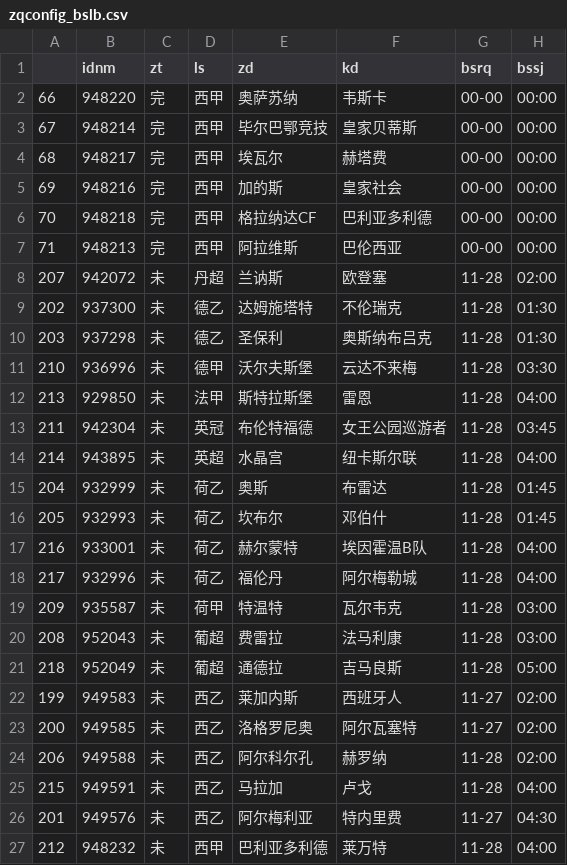
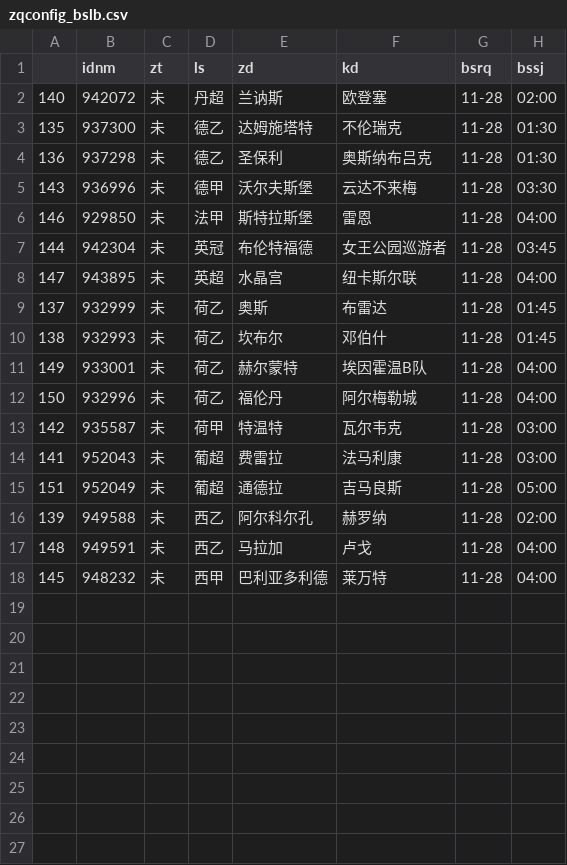
Before and after one commit to Jack1shao/wbw, a CSV file: zqconfig_bslb.csv, drawn as a sheet.

```diff
--- a/zqconfig_bslb.csv
+++ b/zqconfig_bslb.csv
@@ -1,27 +1,18 @@
 ,idnm,zt,ls,zd,kd,bsrq,bssj
-66,948220,完,西甲,奥萨苏纳,韦斯卡,00-00,00:00
-67,948214,完,西甲,毕尔巴鄂竞技,皇家贝蒂斯,00-00,00:00
-68,948217,完,西甲,埃瓦尔,赫塔费,00-00,00:00
-69,948216,完,西甲,加的斯,皇家社会,00-00,00:00
-70,948218,完,西甲,格拉纳达CF,巴利亚多利德,00-00,00:00
-71,948213,完,西甲,阿拉维斯,巴伦西亚,00-00,00:00
-207,942072,未,丹超,兰讷斯,欧登塞,11-28,02:00
-202,937300,未,德乙,达姆施塔特,不伦瑞克,11-28,01:30
-203,937298,未,德乙,圣保利,奥斯纳布吕克,11-28,01:30
-210,936996,未,德甲,沃尔夫斯堡,云达不来梅,11-28,03:30
-213,929850,未,法甲,斯特拉斯堡,雷恩,11-28,04:00
-211,942304,未,英冠,布伦特福德,女王公园巡游者,11-28,03:45
-214,943895,未,英超,水晶宫,纽卡斯尔联,11-28,04:00
-204,932999,未,荷乙,奥斯,布雷达,11-28,01:45
-205,932993,未,荷乙,坎布尔,邓伯什,11-28,01:45
-216,933001,未,荷乙,赫尔蒙特,埃因霍温B队,11-28,04:00
-217,932996,未,荷乙,福伦丹,阿尔梅勒城,11-28,04:00
-209,935587,未,荷甲,特温特,瓦尔韦克,11-28,03:00
-208,952043,未,葡超,费雷拉,法马利康,11-28,03:00
-218,952049,未,葡超,通德拉,吉马良斯,11-28,05:00
-199,949583,未,西乙,莱加内斯,西班牙人,11-27,02:00
-200,949585,未,西乙,洛格罗尼奥,阿尔瓦塞特,11-27,02:00
-206,949588,未,西乙,阿尔科尔孔,赫罗纳,11-28,02:00
-215,949591,未,西乙,马拉加,卢戈,11-28,04:00
-201,949576,未,西乙,阿尔梅利亚,特内里费,11-27,04:30
-212,948232,未,西甲,巴利亚多利德,莱万特,11-28,04:00
+140,942072,未,丹超,兰讷斯,欧登塞,11-28,02:00
+135,937300,未,德乙,达姆施塔特,不伦瑞克,11-28,01:30
+136,937298,未,德乙,圣保利,奥斯纳布吕克,11-28,01:30
+143,936996,未,德甲,沃尔夫斯堡,云达不来梅,11-28,03:30
+146,929850,未,法甲,斯特拉斯堡,雷恩,11-28,04:00
+144,942304,未,英冠,布伦特福德,女王公园巡游者,11-28,03:45
+147,943895,未,英超,水晶宫,纽卡斯尔联,11-28,04:00
+137,932999,未,荷乙,奥斯,布雷达,11-28,01:45
+138,932993,未,荷乙,坎布尔,邓伯什,11-28,01:45
+149,933001,未,荷乙,赫尔蒙特,埃因霍温B队,11-28,04:00
+150,932996,未,荷乙,福伦丹,阿尔梅勒城,11-28,04:00
+142,935587,未,荷甲,特温特,瓦尔韦克,11-28,03:00
+141,952043,未,葡超,费雷拉,法马利康,11-28,03:00
+151,952049,未,葡超,通德拉,吉马良斯,11-28,05:00
+139,949588,未,西乙,阿尔科尔孔,赫罗纳,11-28,02:00
+148,949591,未,西乙,马拉加,卢戈,11-28,04:00
+145,948232,未,西甲,巴利亚多利德,莱万特,11-28,04:00
```
Also changed, not shown: 3 other files.
